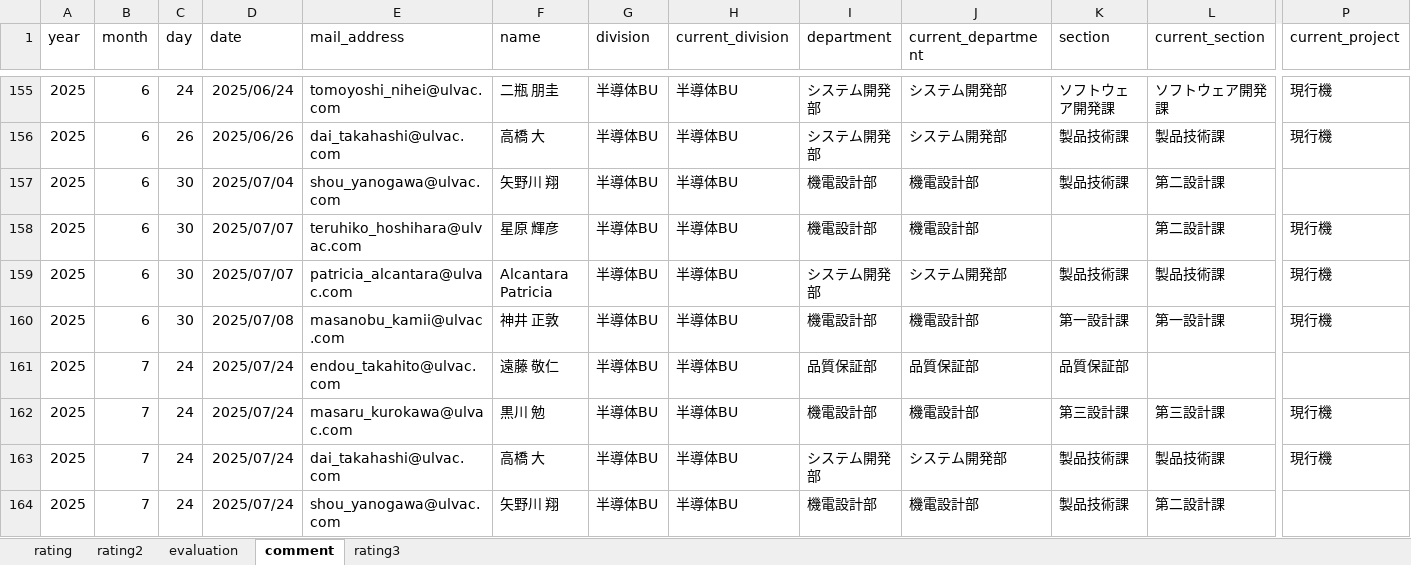
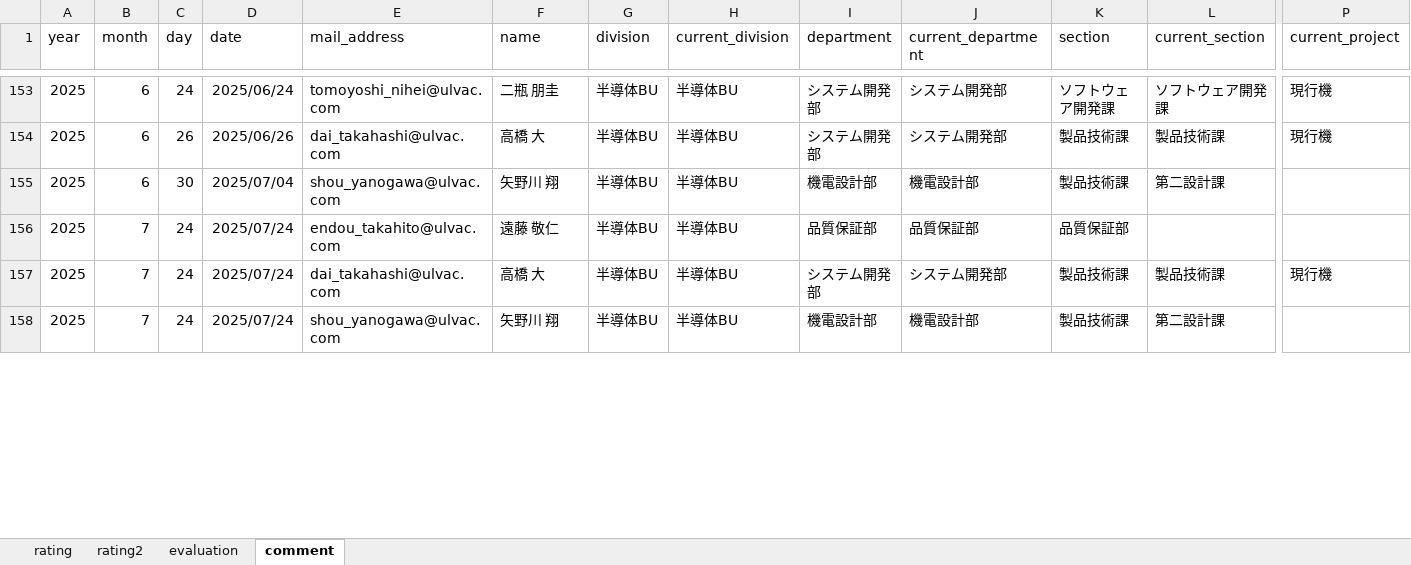
Before and after one commit to rdpishibashi/WorkEngagementSystem, an Excel workbook: SpreadSheet/EngagementMasterSS.xlsx, sheet comment, drawn as a sheet; only a part is shown, gaps mark what is left out; values as stored, in another font and other column widths than the file's, no borders; removed rows and columns are numbered as before the commit, all else as after; rows hold the shown columns only; the diff covers the shown part only; the diff names each change by its address in the sheet, - before the commit and + after, or states it on an @@ line.

```diff
--- a/SpreadSheet/EngagementMasterSS.xlsx (sheet comment)
+++ b/SpreadSheet/EngagementMasterSS.xlsx (sheet comment)
-sheet tab: rating3
-row 158: 2025 | 6 | 30 | 2025/07/07 | teruhiko_hoshihara@ulvac.com | 星原 輝彦 | 半導体BU | 半導体BU | 機電設計部 | 機電設計部 |  | 第二設計課 | 現行機
-row 159: 2025 | 6 | 30 | 2025/07/07 | patricia_alcantara@ulvac.com | Alcantara Patricia | 半導体BU | 半導体BU | システム開発部 | システム開発部 | 製品技術課 | 製品技術課 | 現行機
-row 160: 2025 | 6 | 30 | 2025/07/08 | masanobu_kamii@ulvac.com | 神井 正敦 | 半導体BU | 半導体BU | 機電設計部 | 機電設計部 | 第一設計課 | 第一設計課 | 現行機
-row 162: 2025 | 7 | 24 | 2025/07/24 | masaru_kurokawa@ulvac.com | 黒川 勉 | 半導体BU | 半導体BU | 機電設計部 | 機電設計部 | 第三設計課 | 第三設計課 | 現行機
```
Also changed, not shown: 32 added rows, 25 removed rows and 97 edited cells elsewhere in this sheet, sheet rating2, sheet rating, sheet evaluation, Playbook/EngagementMasterSS.xlsx, Playbook/verify_intervention.xlsx, 12 other files.
